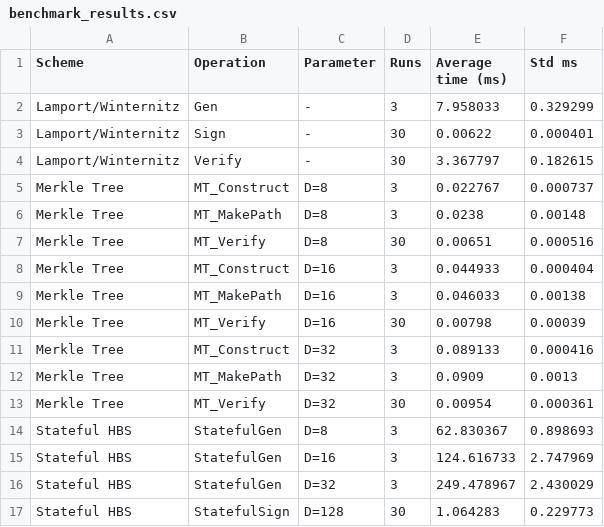
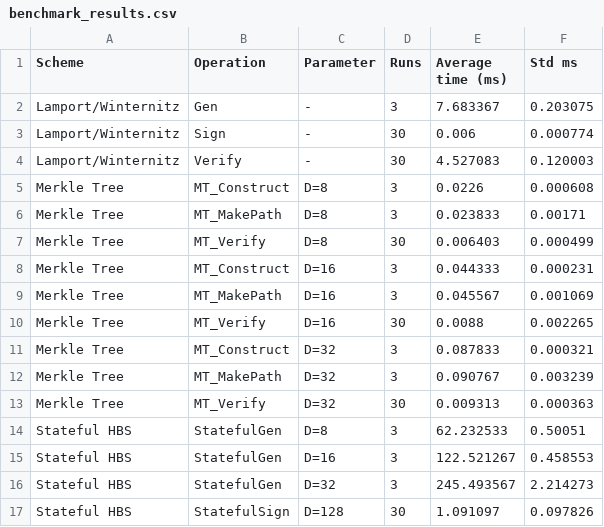
Before and after one commit to iabhi92/Crypto-Project, a CSV file: src/benchmark_results.csv, drawn as a sheet; only a part is shown; the diff covers the shown part only.

Commit message:
update benchmark

```diff
--- a/src/benchmark_results.csv
+++ b/src/benchmark_results.csv
@@ -1,17 +1,17 @@
 Scheme,Operation,Parameter,Runs,Average time (ms),Std ms
-Lamport/Winternitz,Gen,-,3,7.958033,0.329299
-Lamport/Winternitz,Sign,-,30,0.00622,0.000401
-Lamport/Winternitz,Verify,-,30,3.367797,0.182615
-Merkle Tree,MT_Construct,D=8,3,0.022767,0.000737
-Merkle Tree,MT_MakePath,D=8,3,0.0238,0.00148
-Merkle Tree,MT_Verify,D=8,30,0.00651,0.000516
-Merkle Tree,MT_Construct,D=16,3,0.044933,0.000404
-Merkle Tree,MT_MakePath,D=16,3,0.046033,0.00138
-Merkle Tree,MT_Verify,D=16,30,0.00798,0.00039
-Merkle Tree,MT_Construct,D=32,3,0.089133,0.000416
-Merkle Tree,MT_MakePath,D=32,3,0.0909,0.0013
-Merkle Tree,MT_Verify,D=32,30,0.00954,0.000361
-Stateful HBS,StatefulGen,D=8,3,62.830367,0.898693
-Stateful HBS,StatefulGen,D=16,3,124.616733,2.747969
-Stateful HBS,StatefulGen,D=32,3,249.478967,2.430029
-Stateful HBS,StatefulSign,D=128,30,1.064283,0.229773
+Lamport/Winternitz,Gen,-,3,7.683367,0.203075
+Lamport/Winternitz,Sign,-,30,0.006,0.000774
+Lamport/Winternitz,Verify,-,30,4.527083,0.120003
+Merkle Tree,MT_Construct,D=8,3,0.0226,0.000608
+Merkle Tree,MT_MakePath,D=8,3,0.023833,0.00171
+Merkle Tree,MT_Verify,D=8,30,0.006403,0.000499
+Merkle Tree,MT_Construct,D=16,3,0.044333,0.000231
+Merkle Tree,MT_MakePath,D=16,3,0.045567,0.001069
+Merkle Tree,MT_Verify,D=16,30,0.0088,0.002265
+Merkle Tree,MT_Construct,D=32,3,0.087833,0.000321
+Merkle Tree,MT_MakePath,D=32,3,0.090767,0.003239
+Merkle Tree,MT_Verify,D=32,30,0.009313,0.000363
+Stateful HBS,StatefulGen,D=8,3,62.232533,0.50051
+Stateful HBS,StatefulGen,D=16,3,122.521267,0.458553
+Stateful HBS,StatefulGen,D=32,3,245.493567,2.214273
+Stateful HBS,StatefulSign,D=128,30,1.091097,0.097826
```
Also changed, not shown: 44 edited cells elsewhere in this file, src/complexity_comparison.csv, 1 other file.
